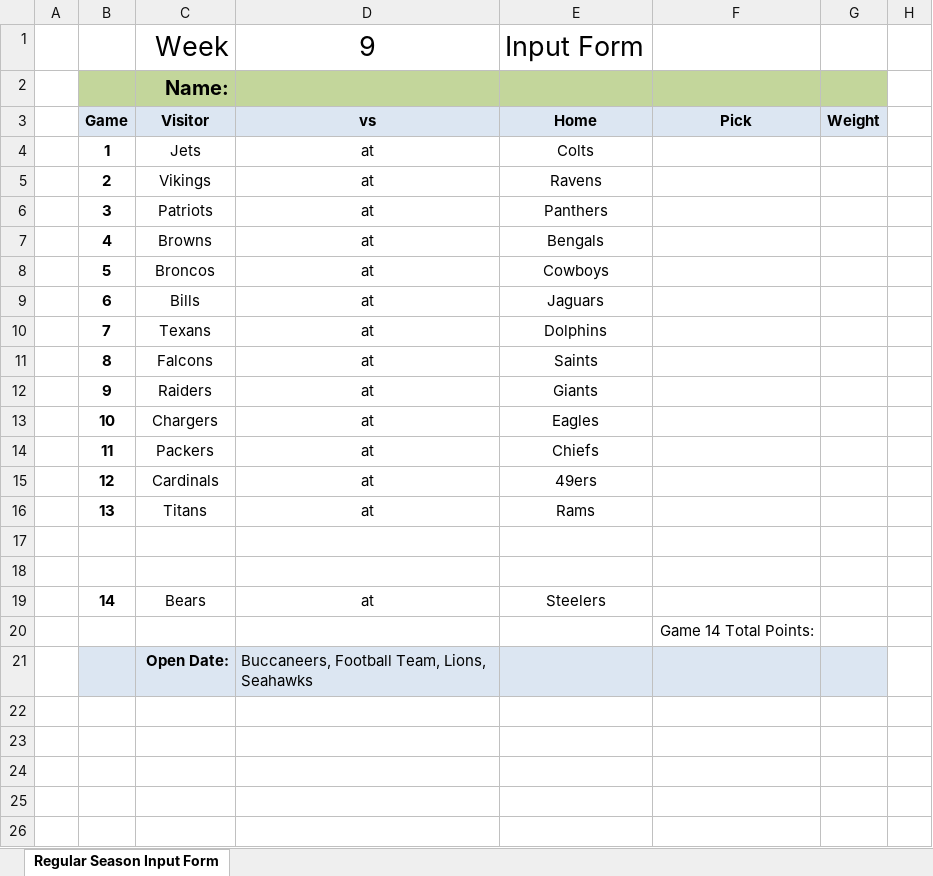
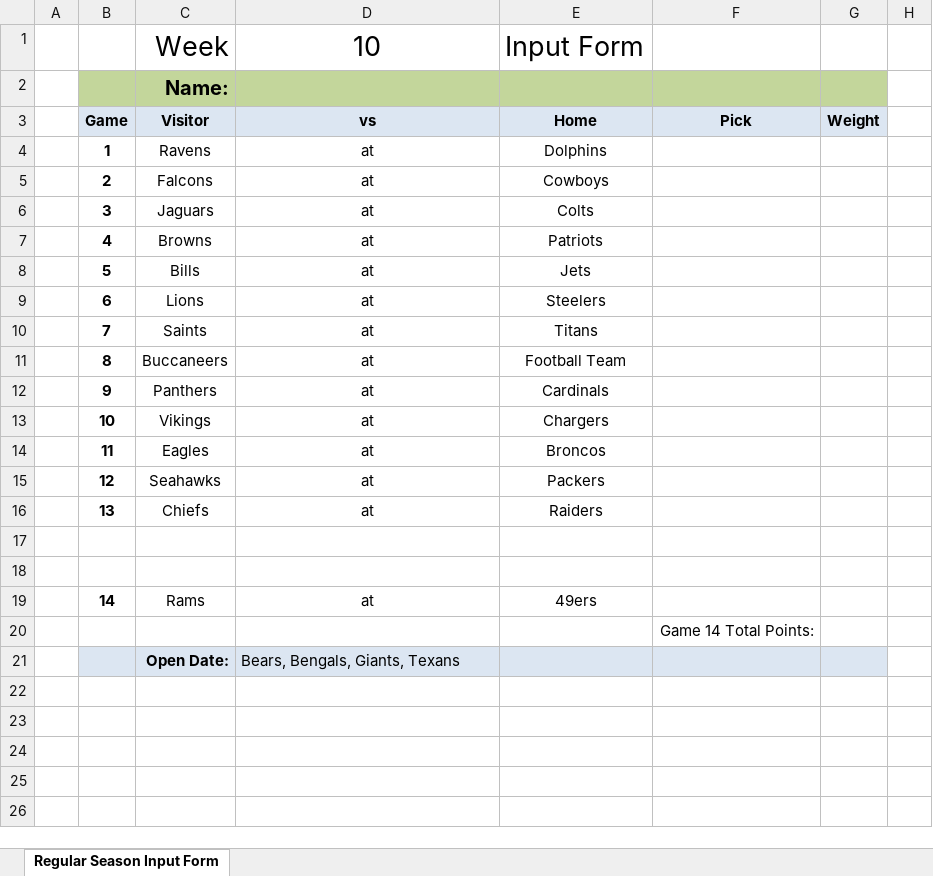
Before and after one commit to jlwebpages/fp, an Excel workbook: regular_season_inputs.xlsx, sheet Regular Season Input Form, drawn as a sheet; only a part is shown; values as stored, in another font and other column widths than the file's, no borders; conditional formats not drawn; the diff names each change by its address in the sheet, - before the commit and + after, or states it on an @@ line.

```diff
--- a/regular_season_inputs.xlsx (sheet Regular Season Input Form)
+++ b/regular_season_inputs.xlsx (sheet Regular Season Input Form)
-D1: 9
+D1: 10
-C4: Jets
+C4: Ravens
-E4: Colts
+E4: Dolphins
-C5: Vikings
+C5: Falcons
-E5: Ravens
+E5: Cowboys
-C6: Patriots
+C6: Jaguars
-E6: Panthers
+E6: Colts
-E7: Bengals
+E7: Patriots
-C8: Broncos
+C8: Bills
-E8: Cowboys
+E8: Jets
-C9: Bills
+C9: Lions
-E9: Jaguars
+E9: Steelers
-C10: Texans
+C10: Saints
-E10: Dolphins
+E10: Titans
-C11: Falcons
+C11: Buccaneers
-E11: Saints
+E11: Football Team
-C12: Raiders
+C12: Panthers
-E12: Giants
+E12: Cardinals
-C13: Chargers
+C13: Vikings
-E13: Eagles
+E13: Chargers
-C14: Packers
+C14: Eagles
-E14: Chiefs
+E14: Broncos
-C15: Cardinals
+C15: Seahawks
-E15: 49ers
+E15: Packers
-C16: Titans
+C16: Chiefs
-E16: Rams
+E16: Raiders
-C19: Bears
+C19: Rams
-E19: Steelers
+E19: 49ers
-D21: Buccaneers, Football Team, Lions, Seahawks
+D21: Bears, Bengals, Giants, Texans
```
Also changed, not shown: hidden cells, regular_season_prelim.xlsm, 3 other files.
